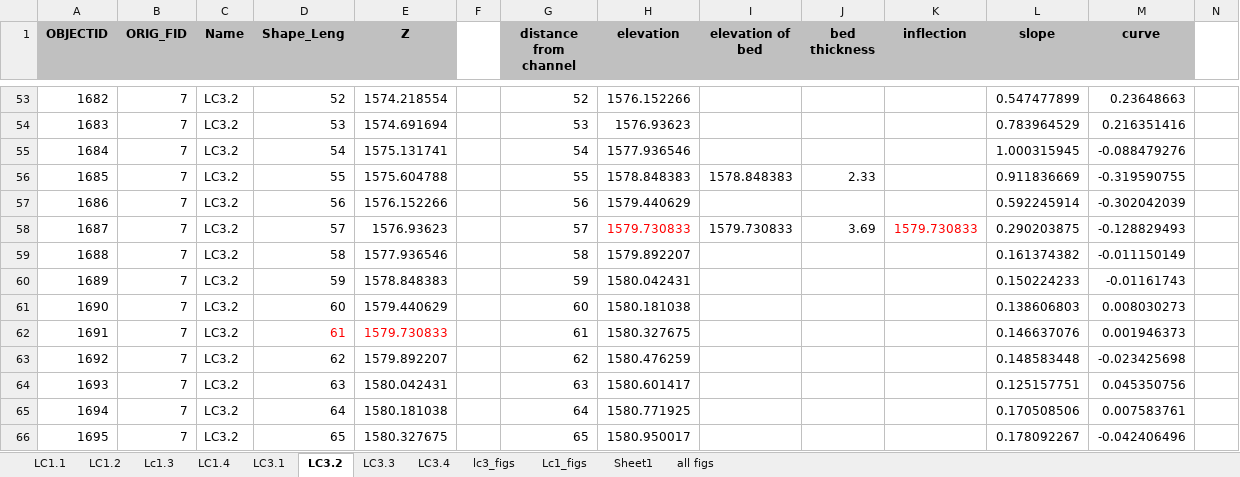
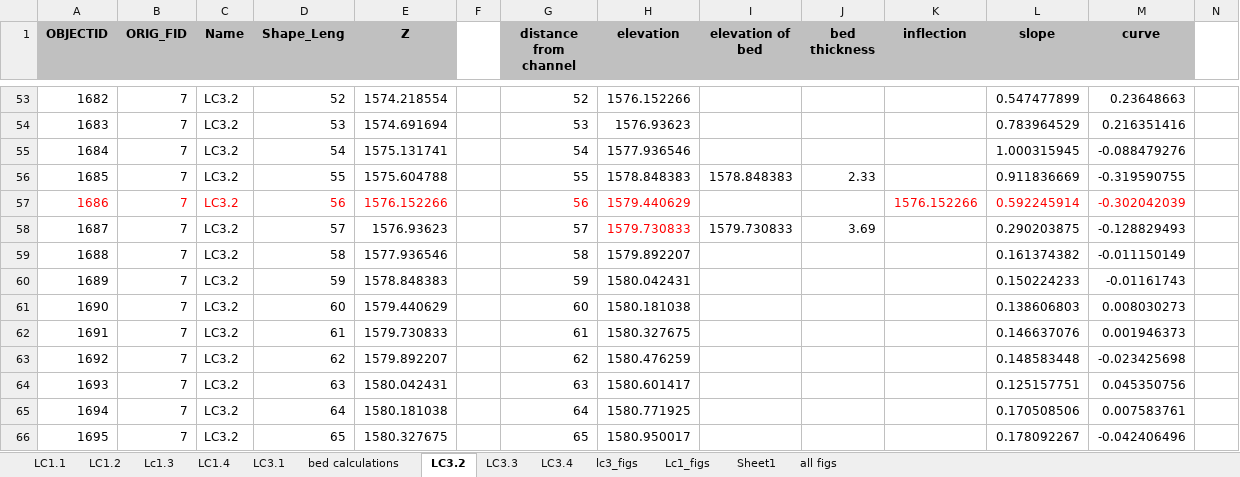
Before and after one commit to y05emite-sam/hillslope-project, an Excel workbook: data/transects_slope_elev_curv_mikey/elevation_all.xlsx, sheet LC3.2, drawn as a sheet; only a part is shown, gaps mark what is left out; values as stored, in another font and other column widths than the file's, no borders; the diff names each change by its address in the sheet, - before the commit and + after, or states it on an @@ line.

```diff
--- a/data/transects_slope_elev_curv_mikey/elevation_all.xlsx (sheet LC3.2)
+++ b/data/transects_slope_elev_curv_mikey/elevation_all.xlsx (sheet LC3.2)
+sheet tab: bed calculations
-A57:E57 text colour: black
+A57:E57 text colour: #FF0000
-G57:H57 text colour: black
+G57:H57 text colour: #FF0000
-K57 (inflection): (empty)
+K57 (inflection): 1576.152266
-L57:M57 text colour: black
+L57:M57 text colour: #FF0000
-K58 (inflection): 1579.730833
+K58 (inflection): (empty)
-D62:E62 text colour: #FF0000
+D62:E62 text colour: black
```
Also changed, not shown: sheet LC1.1, sheet Lc1.3, sheet LC3.1, sheet LC1.4, charts or pictures, 30 other files.
